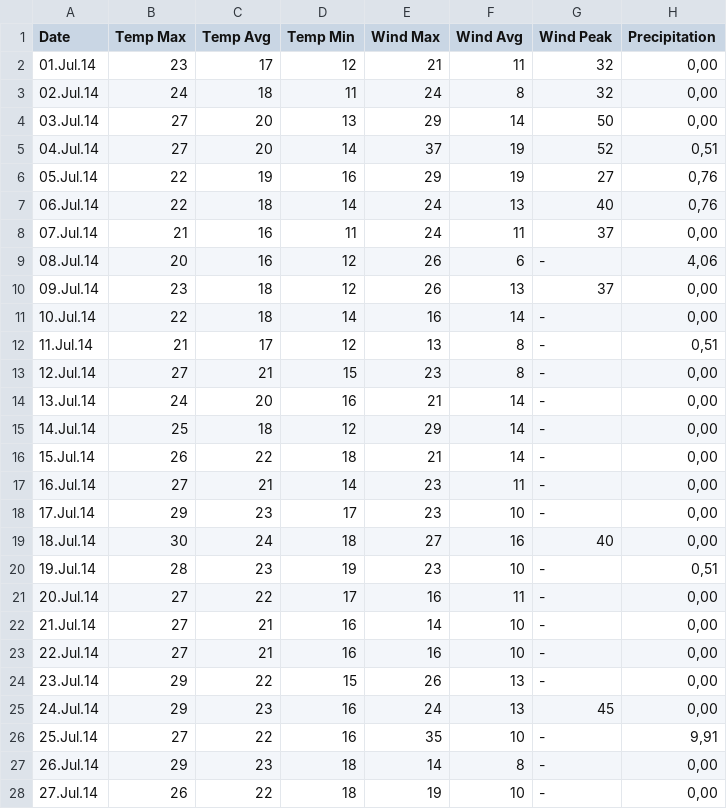
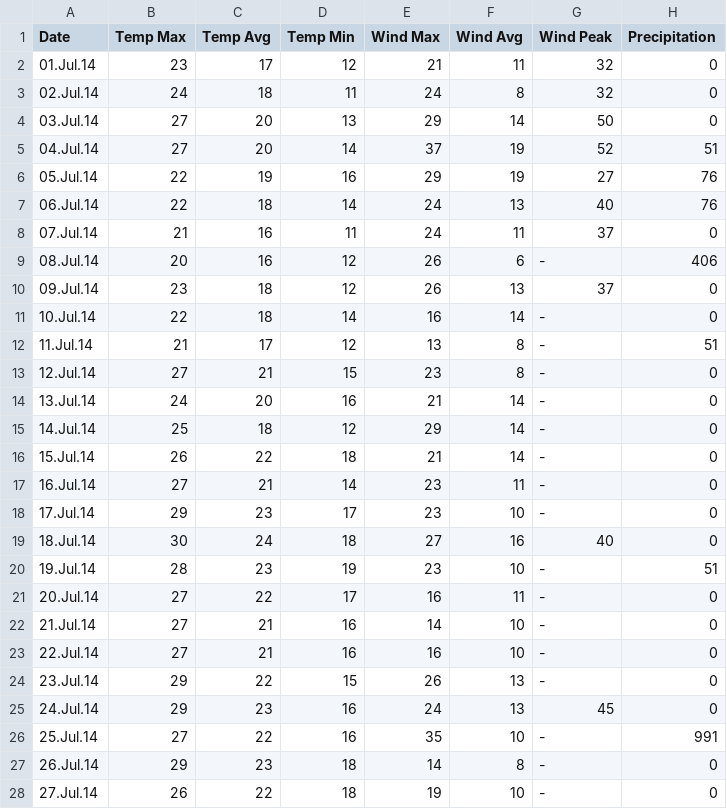
Before and after one commit to franksoong/londonweather2014, a CSV file: Londonweather2014.csv, drawn as a sheet; only a part is shown; the diff covers the shown part only.

```diff
--- a/Londonweather2014.csv
+++ b/Londonweather2014.csv
@@ -1,28 +1,28 @@
 Date;Temp Max;Temp Avg;Temp Min;Wind Max;Wind Avg;Wind Peak;Precipitation
-01.Jul.14;23;17;12;21;11;32;0,00
-02.Jul.14;24;18;11;24;8;32;0,00
-03.Jul.14;27;20;13;29;14;50;0,00
-04.Jul.14;27;20;14;37;19;52;0,51
-05.Jul.14;22;19;16;29;19;27;0,76
-06.Jul.14;22;18;14;24;13;40;0,76
-07.Jul.14;21;16;11;24;11;37;0,00
-08.Jul.14;20;16;12;26;6;-;4,06
-09.Jul.14;23;18;12;26;13;37;0,00
-10.Jul.14;22;18;14;16;14;-;0,00
-11.Jul.14;21;17;12;13;8;-;0,51
-12.Jul.14;27;21;15;23;8;-;0,00
-13.Jul.14;24;20;16;21;14;-;0,00
-14.Jul.14;25;18;12;29;14;-;0,00
-15.Jul.14;26;22;18;21;14;-;0,00
-16.Jul.14;27;21;14;23;11;-;0,00
-17.Jul.14;29;23;17;23;10;-;0,00
-18.Jul.14;30;24;18;27;16;40;0,00
-19.Jul.14;28;23;19;23;10;-;0,51
-20.Jul.14;27;22;17;16;11;-;0,00
-21.Jul.14;27;21;16;14;10;-;0,00
-22.Jul.14;27;21;16;16;10;-;0,00
-23.Jul.14;29;22;15;26;13;-;0,00
-24.Jul.14;29;23;16;24;13;45;0,00
-25.Jul.14;27;22;16;35;10;-;9,91
-26.Jul.14;29;23;18;14;8;-;0,00
-27.Jul.14;26;22;18;19;10;-;0,00
+01.Jul.14;23;17;12;21;11;32;0
+02.Jul.14;24;18;11;24;8;32;0
+03.Jul.14;27;20;13;29;14;50;0
+04.Jul.14;27;20;14;37;19;52;51
+05.Jul.14;22;19;16;29;19;27;76
+06.Jul.14;22;18;14;24;13;40;76
+07.Jul.14;21;16;11;24;11;37;0
+08.Jul.14;20;16;12;26;6;-;406
+09.Jul.14;23;18;12;26;13;37;0
+10.Jul.14;22;18;14;16;14;-;0
+11.Jul.14;21;17;12;13;8;-;51
+12.Jul.14;27;21;15;23;8;-;0
+13.Jul.14;24;20;16;21;14;-;0
+14.Jul.14;25;18;12;29;14;-;0
+15.Jul.14;26;22;18;21;14;-;0
+16.Jul.14;27;21;14;23;11;-;0
+17.Jul.14;29;23;17;23;10;-;0
+18.Jul.14;30;24;18;27;16;40;0
+19.Jul.14;28;23;19;23;10;-;51
+20.Jul.14;27;22;17;16;11;-;0
+21.Jul.14;27;21;16;14;10;-;0
+22.Jul.14;27;21;16;16;10;-;0
+23.Jul.14;29;22;15;26;13;-;0
+24.Jul.14;29;23;16;24;13;45;0
+25.Jul.14;27;22;16;35;10;-;991
+26.Jul.14;29;23;18;14;8;-;0
+27.Jul.14;26;22;18;19;10;-;0
```
Also changed, not shown: 65 edited cells elsewhere in this file.
